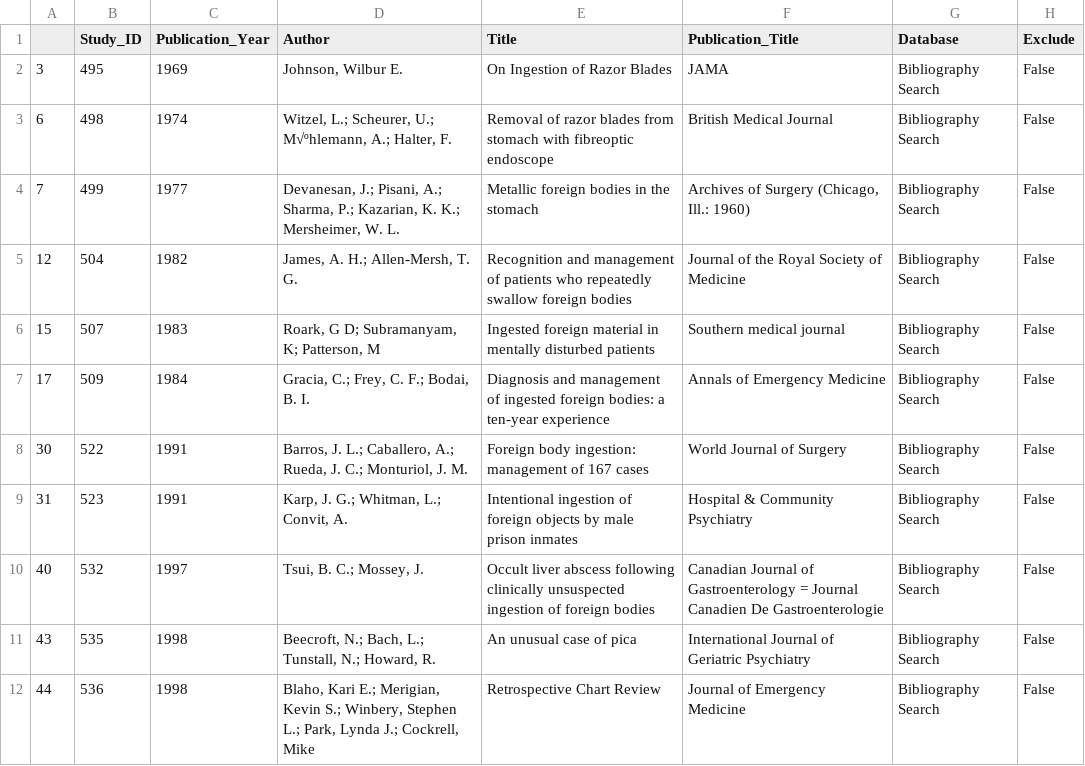
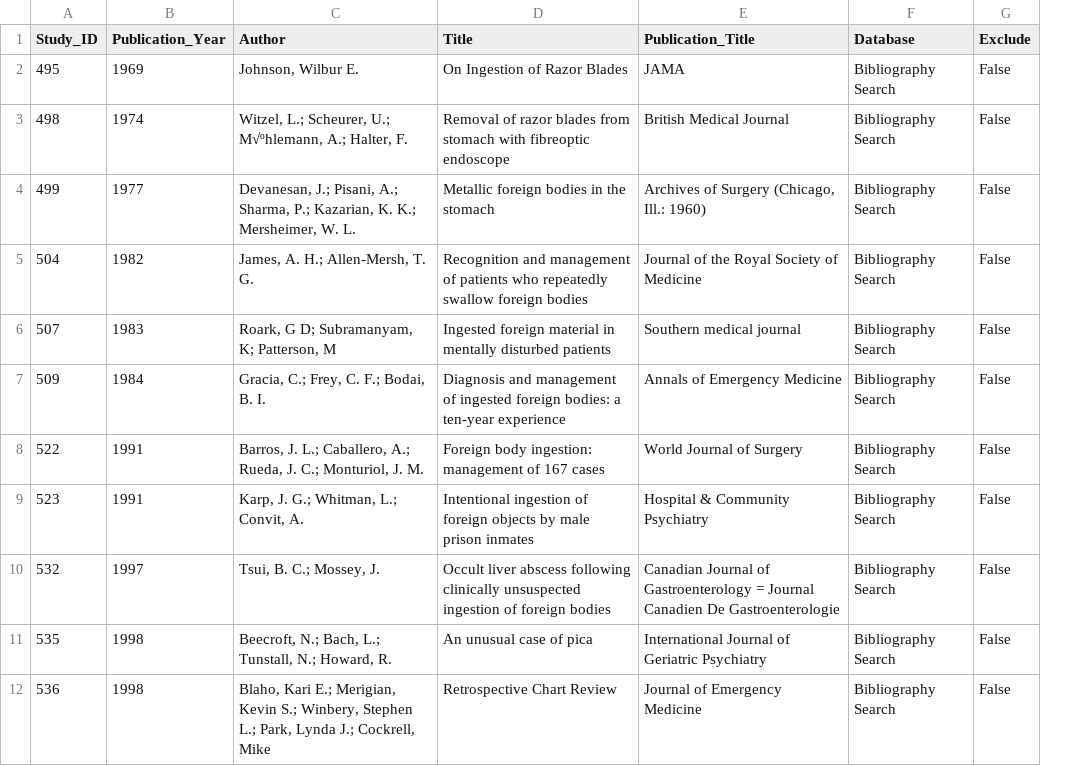
Before and after one commit to jackgedge/iifo_systematic_review, a CSV file: input/processed_data/bibliography_search/bib_search_included_final.csv, drawn as a sheet; only a part is shown; the diff names each change by its address in the sheet, - before the commit and + after, or states it on an @@ line.

```diff
--- a/input/processed_data/bibliography_search/bib_search_included_final.csv
+++ b/input/processed_data/bibliography_search/bib_search_included_final.csv
-column A, rows 2-12: 3 | 6 | 7 | 12 | 15 | 17 | 30 | 31 | 40 | 43 | 44
```
Also changed, not shown: input/processed_data/bibliography_search/bib_search_start.csv, input/processed_data/data_extraction/case_data_clean.csv, 31 other files.
